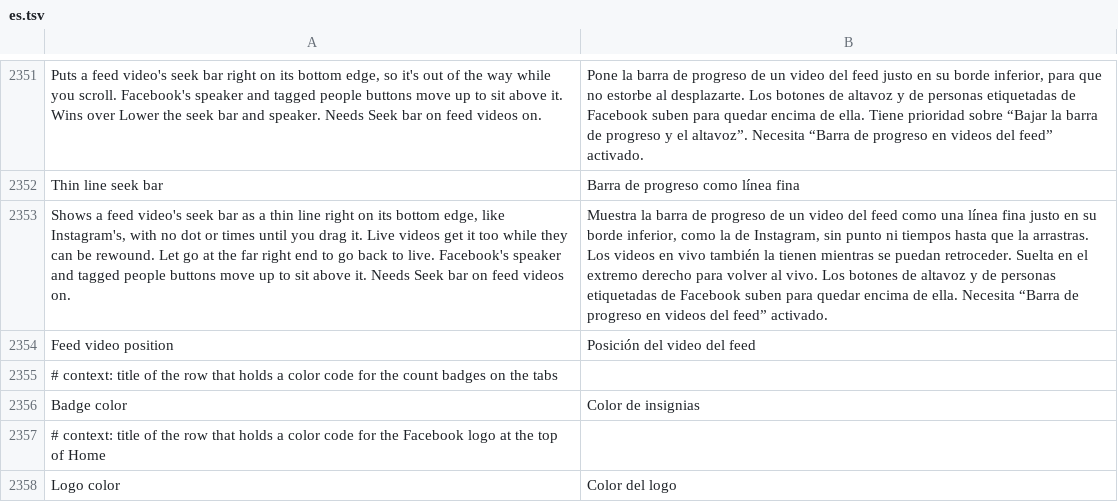
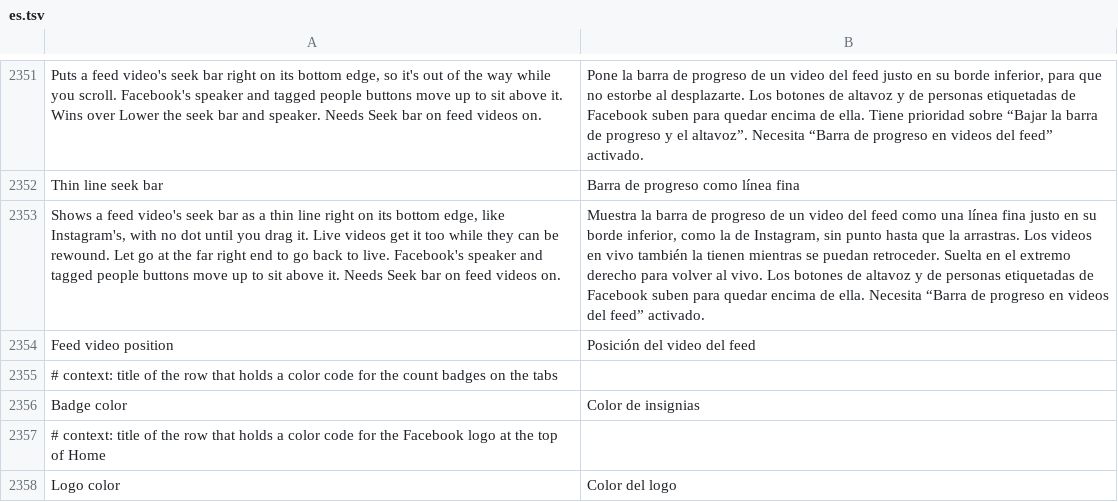
Before and after one commit to SysAdminDoc/HushFacebook, a TSV file: extensions/shared/library/src/main/l10n/es.tsv, drawn as a sheet; only a part is shown, gaps mark what is left out; the diff names each change by its address in the sheet, - before the commit and + after, or states it on an @@ line.

```diff
--- a/extensions/shared/library/src/main/l10n/es.tsv
+++ b/extensions/shared/library/src/main/l10n/es.tsv
-A2353: …no dot or times until you…
+A2353: …no dot until you…
-B2353: …sin punto ni tiempos hasta que…
+B2353: …sin punto hasta que…
```
Also changed, not shown: extensions/shared/library/src/main/l10n/de.tsv, extensions/shared/library/src/main/l10n/ru.tsv, 22 other files.
